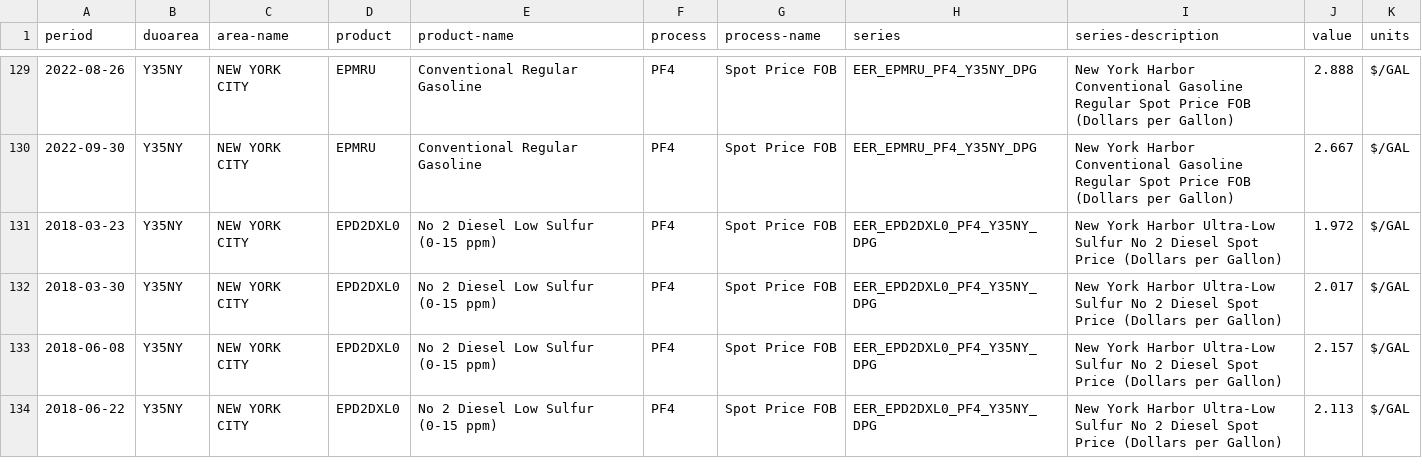
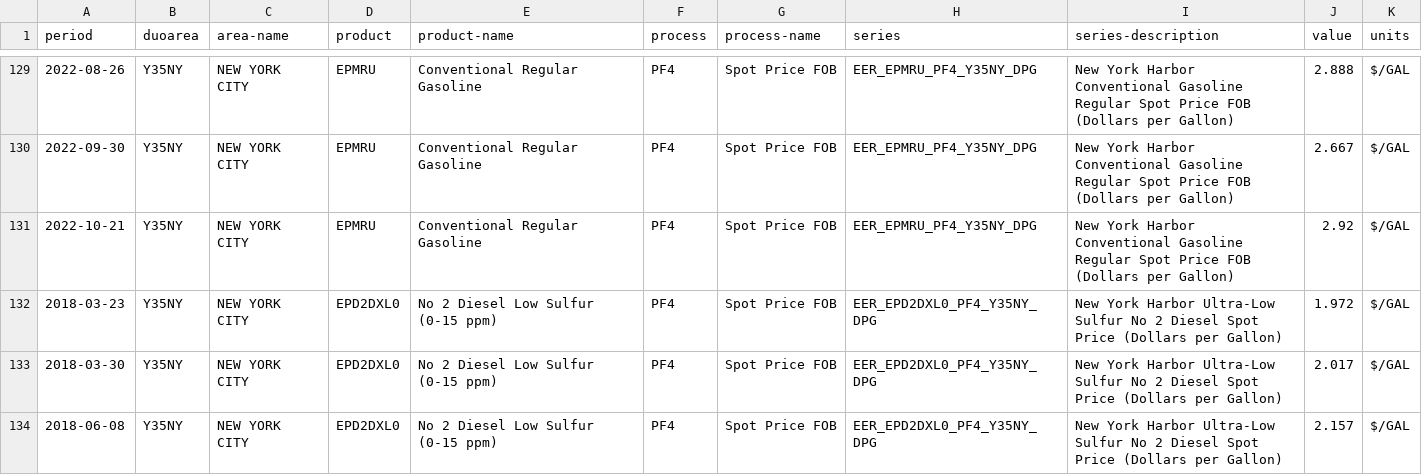
Before and after one commit to aangelsalazarr/SoM-Report, a CSV file: el_mercado/data_files/petro_spot_prices_eia.csv, drawn as a sheet; only a part is shown, gaps mark what is left out; the shorter side is filled out with more unchanged rows; the diff covers the shown part only; the diff names each change by its address in the sheet, - before the commit and + after, or states it on an @@ line.

```diff
--- a/el_mercado/data_files/petro_spot_prices_eia.csv
+++ b/el_mercado/data_files/petro_spot_prices_eia.csv
+row 131: 2022-10-21 | Y35NY | NEW YORK CITY | EPMRU | Conventional Regular Gasoline | PF4 | Spot Price FOB | EER_EPMRU_PF4_Y35NY_DPG | New York Harbor Conventional Gasoline Regular Spot Price FOB (Dollars per Gallon) | 2.92 | $/GAL
```
Also changed, not shown: 10 added rows elsewhere in this file, el_mercado/data_files/ComIndicesHistData.csv, el_mercado/data_files/equityIndicesHistData.csv, 10 other files.
